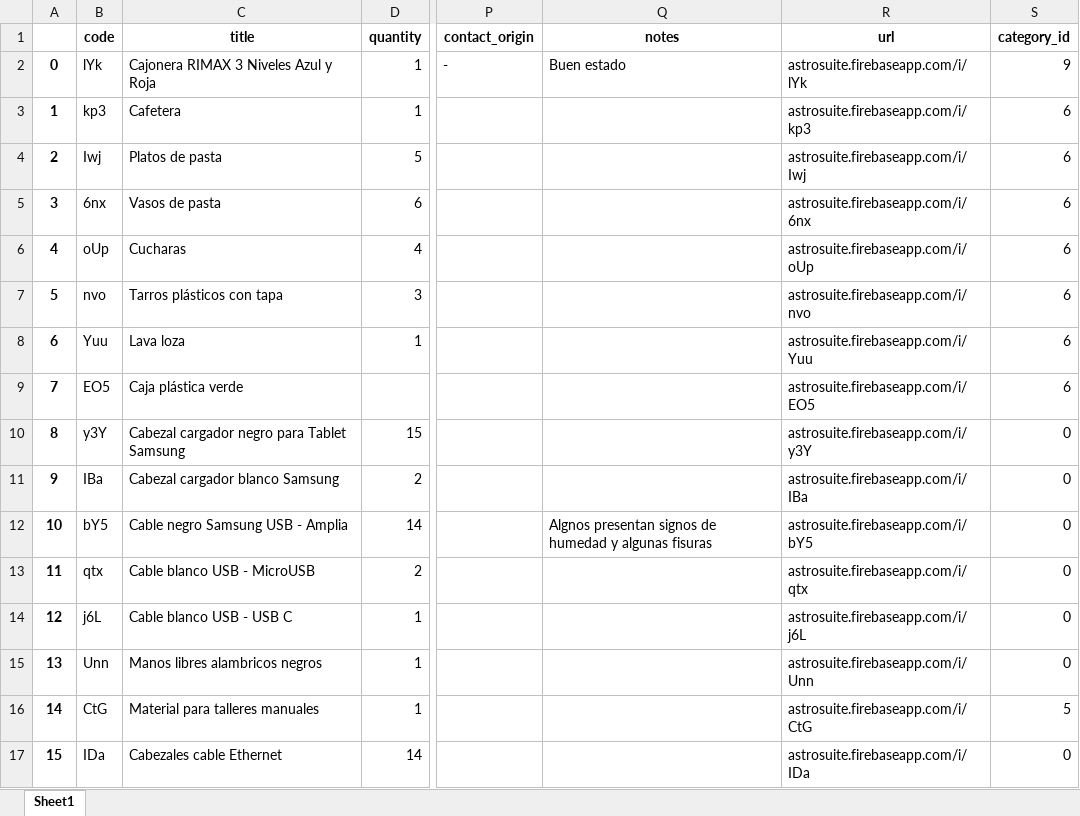
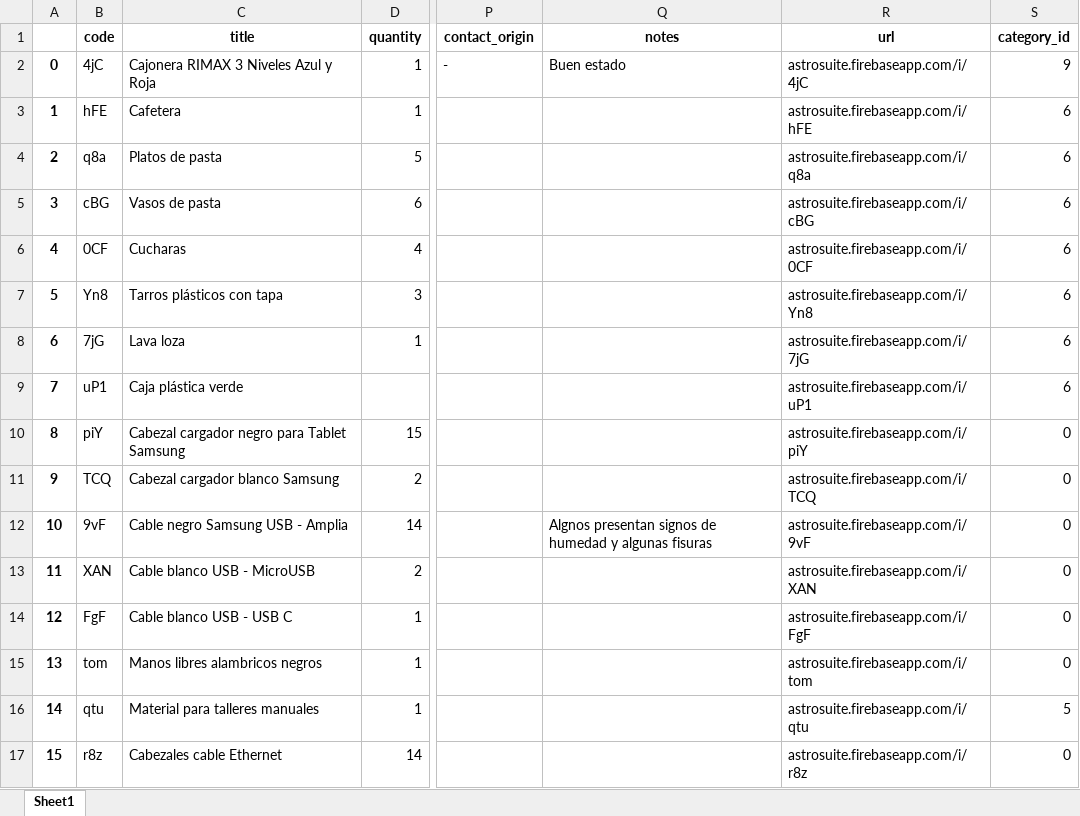
Before and after one commit to aessunicauca/inventory-qr-gen, an Excel workbook: exported.xlsx, sheet Sheet1, drawn as a sheet; only a part is shown, gaps mark what is left out; values as stored, in another font and other column widths than the file's, no borders; the diff covers the shown part only; the diff names each change by its address in the sheet, - before the commit and + after, or states it on an @@ line.

```diff
--- a/exported.xlsx (sheet Sheet1)
+++ b/exported.xlsx (sheet Sheet1)
-B2 (code): lYk
+B2 (code): 4jC
-R2 (url): astrosuite.firebaseapp.com/i/lYk
+R2 (url): astrosuite.firebaseapp.com/i/4jC
-B3 (code): kp3
+B3 (code): hFE
-R3 (url): astrosuite.firebaseapp.com/i/kp3
+R3 (url): astrosuite.firebaseapp.com/i/hFE
-B4 (code): Iwj
+B4 (code): q8a
-R4 (url): astrosuite.firebaseapp.com/i/Iwj
+R4 (url): astrosuite.firebaseapp.com/i/q8a
-B5 (code): 6nx
+B5 (code): cBG
-R5 (url): astrosuite.firebaseapp.com/i/6nx
+R5 (url): astrosuite.firebaseapp.com/i/cBG
-B6 (code): oUp
+B6 (code): 0CF
-R6 (url): astrosuite.firebaseapp.com/i/oUp
+R6 (url): astrosuite.firebaseapp.com/i/0CF
-B7 (code): nvo
+B7 (code): Yn8
-R7 (url): astrosuite.firebaseapp.com/i/nvo
+R7 (url): astrosuite.firebaseapp.com/i/Yn8
-B8 (code): Yuu
+B8 (code): 7jG
-R8 (url): astrosuite.firebaseapp.com/i/Yuu
+R8 (url): astrosuite.firebaseapp.com/i/7jG
-B9 (code): EO5
+B9 (code): uP1
-R9 (url): astrosuite.firebaseapp.com/i/EO5
+R9 (url): astrosuite.firebaseapp.com/i/uP1
-B10 (code): y3Y
+B10 (code): piY
-R10 (url): astrosuite.firebaseapp.com/i/y3Y
+R10 (url): astrosuite.firebaseapp.com/i/piY
-B11 (code): IBa
+B11 (code): TCQ
-R11 (url): astrosuite.firebaseapp.com/i/IBa
+R11 (url): astrosuite.firebaseapp.com/i/TCQ
-B12 (code): bY5
+B12 (code): 9vF
-R12 (url): astrosuite.firebaseapp.com/i/bY5
+R12 (url): astrosuite.firebaseapp.com/i/9vF
-B13 (code): qtx
+B13 (code): XAN
-R13 (url): astrosuite.firebaseapp.com/i/qtx
+R13 (url): astrosuite.firebaseapp.com/i/XAN
-B14 (code): j6L
+B14 (code): FgF
-R14 (url): astrosuite.firebaseapp.com/i/j6L
+R14 (url): astrosuite.firebaseapp.com/i/FgF
-B15 (code): Unn
+B15 (code): tom
-R15 (url): astrosuite.firebaseapp.com/i/Unn
+R15 (url): astrosuite.firebaseapp.com/i/tom
-B16 (code): CtG
+B16 (code): qtu
-R16 (url): astrosuite.firebaseapp.com/i/CtG
+R16 (url): astrosuite.firebaseapp.com/i/qtu
-B17 (code): IDa
+B17 (code): r8z
-R17 (url): astrosuite.firebaseapp.com/i/IDa
+R17 (url): astrosuite.firebaseapp.com/i/r8z
```
Also changed, not shown: 1214 edited cells elsewhere in this sheet, 5 other files.
